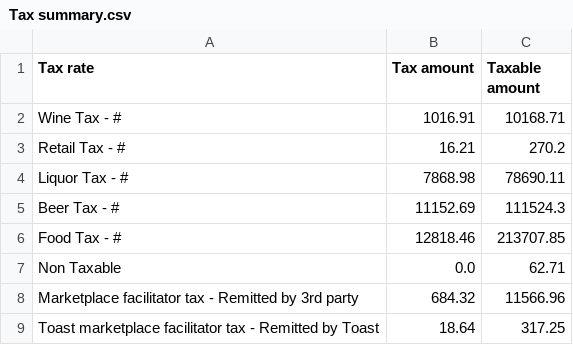
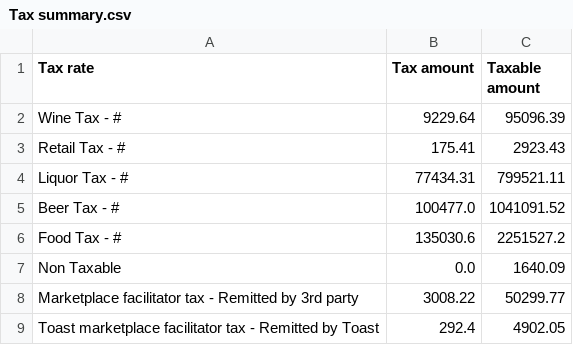
Before and after one commit to BHERRIN7/brassstap-data, a CSV file: data/Tax summary.csv, drawn as a sheet.

Commit message:
Update Tax summary.csv — 2026-10-30

```diff
--- a/data/Tax summary.csv
+++ b/data/Tax summary.csv
@@ -1,9 +1,9 @@
 Tax rate,Tax amount,Taxable amount
-Wine Tax - #,1016.91,10168.71
-Retail Tax - #,16.21,270.2
-Liquor Tax - #,7868.98,78690.11
-Beer Tax - #,11152.69,111524.3
-Food Tax - #,12818.46,213707.85
-Non Taxable,0.0,62.71
-Marketplace facilitator tax - Remitted by 3rd party,684.32,11566.96
-Toast marketplace facilitator tax - Remitted by Toast,18.64,317.25
+Wine Tax - #,9229.64,95096.39
+Retail Tax - #,175.41,2923.43
+Liquor Tax - #,77434.31,799521.11
+Beer Tax - #,100477.0,1041091.52
+Food Tax - #,135030.6,2251527.2
+Non Taxable,0.0,1640.09
+Marketplace facilitator tax - Remitted by 3rd party,3008.22,50299.77
+Toast marketplace facilitator tax - Remitted by Toast,292.4,4902.05
```
